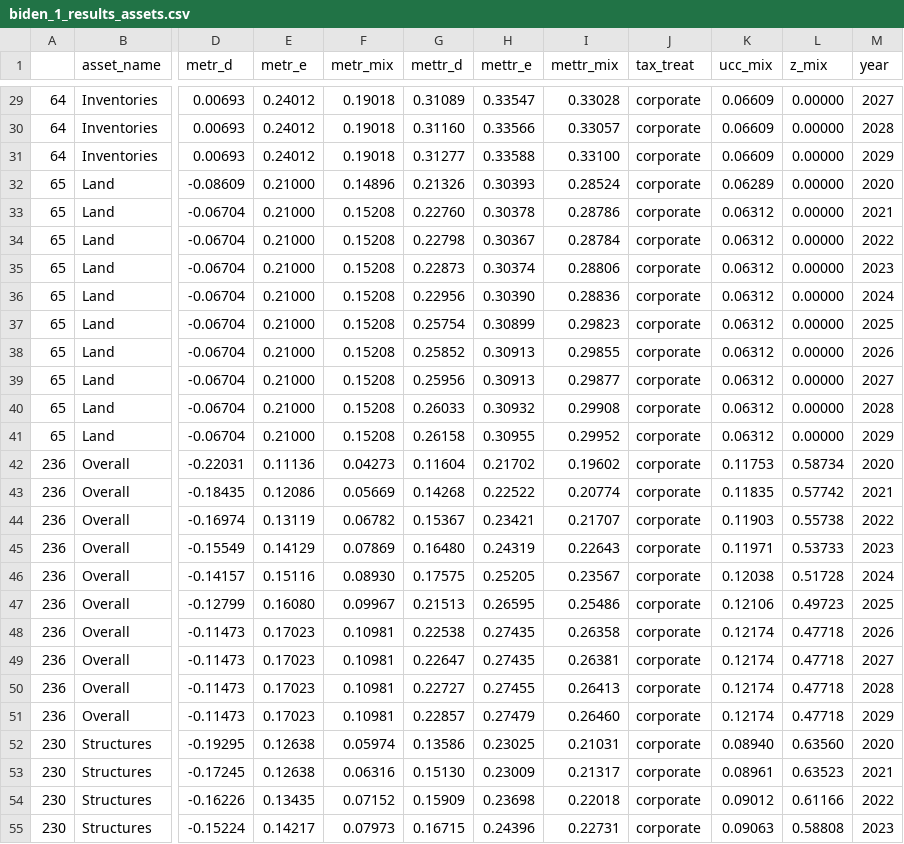
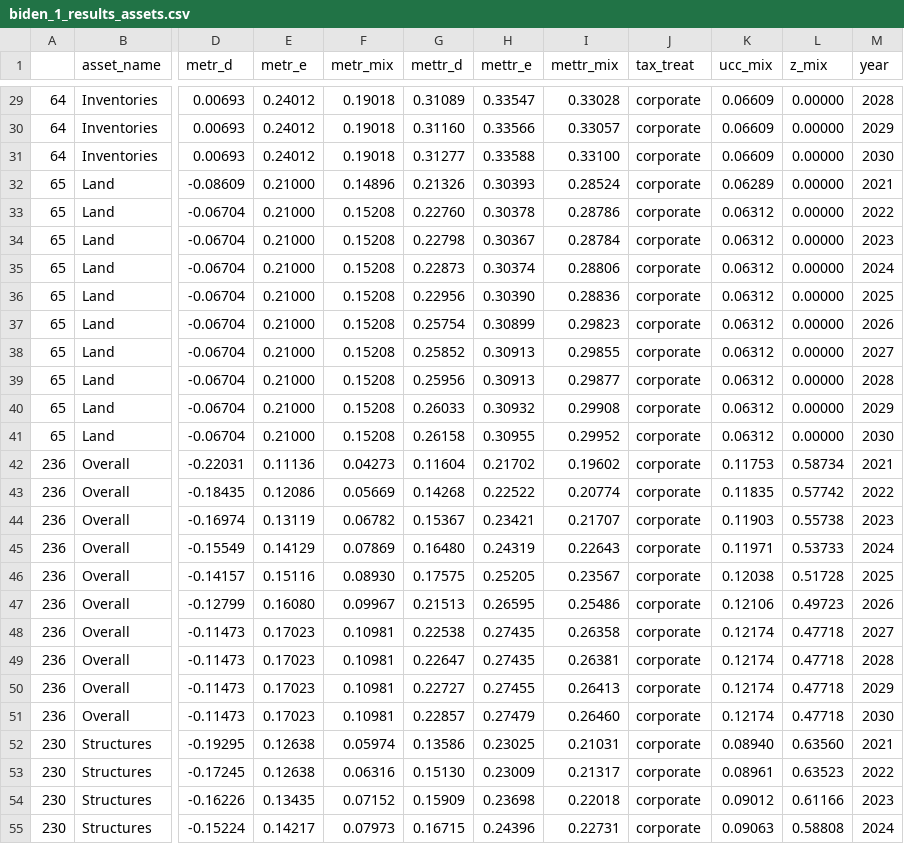
Before and after one commit to kpomerleau/Cost-of-Capital-Calculator, a CSV file: biden_1_results_assets.csv, drawn as a sheet; only a part is shown, gaps mark what is left out; the diff covers the shown part only; the diff names each change by its address in the sheet, - before the commit and + after, or states it on an @@ line.

```diff
--- a/biden_1_results_assets.csv
+++ b/biden_1_results_assets.csv
-M29 (year): 2027
+M29 (year): 2028
-M30 (year): 2028
+M30 (year): 2029
-M31 (year): 2029
+M31 (year): 2030
-M32 (year): 2020
+M32 (year): 2021
-M33 (year): 2021
+M33 (year): 2022
-M34 (year): 2022
+M34 (year): 2023
-M35 (year): 2023
+M35 (year): 2024
-M36 (year): 2024
+M36 (year): 2025
-M37 (year): 2025
+M37 (year): 2026
-M38 (year): 2026
+M38 (year): 2027
-M39 (year): 2027
+M39 (year): 2028
-M40 (year): 2028
+M40 (year): 2029
-M41 (year): 2029
+M41 (year): 2030
-M42 (year): 2020
+M42 (year): 2021
-M43 (year): 2021
+M43 (year): 2022
-M44 (year): 2022
+M44 (year): 2023
-M45 (year): 2023
+M45 (year): 2024
-M46 (year): 2024
+M46 (year): 2025
-M47 (year): 2025
+M47 (year): 2026
-M48 (year): 2026
+M48 (year): 2027
-M49 (year): 2027
+M49 (year): 2028
-M50 (year): 2028
+M50 (year): 2029
-M51 (year): 2029
+M51 (year): 2030
-M52 (year): 2020
+M52 (year): 2021
-M53 (year): 2021
+M53 (year): 2022
-M54 (year): 2022
+M54 (year): 2023
-M55 (year): 2023
+M55 (year): 2024
```
Also changed, not shown: 93 edited cells elsewhere in this file, baseline_results_assets_FULL.csv, biden_2_results_assets.csv, 1 other file.
